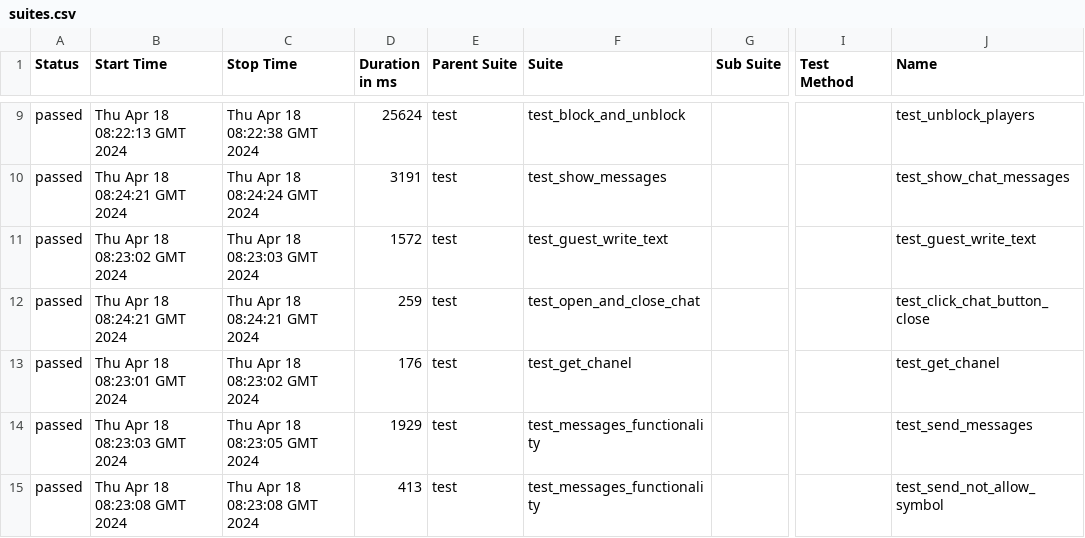
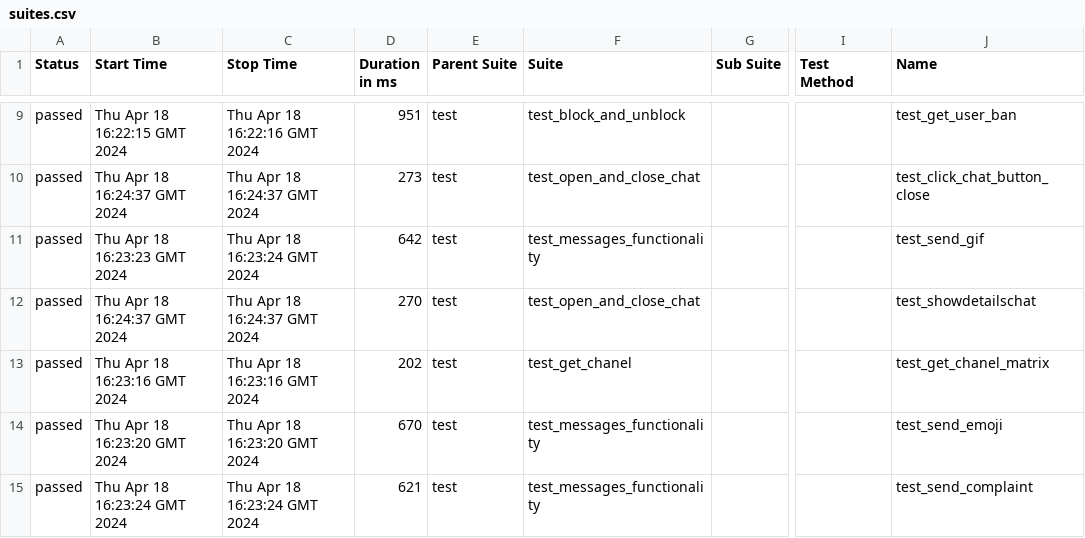
Before and after one commit to VladimirSaf95/ChatProject, a CSV file: data/suites.csv, drawn as a sheet; only a part is shown, gaps mark what is left out; the diff covers the shown part only; the diff names each change by its address in the sheet, - before the commit and + after, or states it on an @@ line.

Commit message:
Deploying to gh-pages from @ VladimirSaf95/ChatProject@6bf11063d4f259ad39401430274b3e7b8aca95bf 🚀

```diff
--- a/data/suites.csv
+++ b/data/suites.csv
-B9 (Start Time): Thu Apr 18 08:22:13 GMT 2024
+B9 (Start Time): Thu Apr 18 16:22:15 GMT 2024
-C9 (Stop Time): Thu Apr 18 08:22:38 GMT 2024
+C9 (Stop Time): Thu Apr 18 16:22:16 GMT 2024
-D9 (Duration in ms): 25624
+D9 (Duration in ms): 951
-J9 (Name): test_unblock_players
+J9 (Name): test_get_user_ban
-B10 (Start Time): Thu Apr 18 08:24:21 GMT 2024
+B10 (Start Time): Thu Apr 18 16:24:37 GMT 2024
-C10 (Stop Time): Thu Apr 18 08:24:24 GMT 2024
+C10 (Stop Time): Thu Apr 18 16:24:37 GMT 2024
-D10 (Duration in ms): 3191
+D10 (Duration in ms): 273
-F10 (Suite): test_show_messages
+F10 (Suite): test_open_and_close_chat
-J10 (Name): test_show_chat_messages
+J10 (Name): test_click_chat_button_close
-B11 (Start Time): Thu Apr 18 08:23:02 GMT 2024
+B11 (Start Time): Thu Apr 18 16:23:23 GMT 2024
-C11 (Stop Time): Thu Apr 18 08:23:03 GMT 2024
+C11 (Stop Time): Thu Apr 18 16:23:24 GMT 2024
-D11 (Duration in ms): 1572
+D11 (Duration in ms): 642
-F11 (Suite): test_guest_write_text
+F11 (Suite): test_messages_functionality
-J11 (Name): test_guest_write_text
+J11 (Name): test_send_gif
-B12 (Start Time): Thu Apr 18 08:24:21 GMT 2024
+B12 (Start Time): Thu Apr 18 16:24:37 GMT 2024
-C12 (Stop Time): Thu Apr 18 08:24:21 GMT 2024
+C12 (Stop Time): Thu Apr 18 16:24:37 GMT 2024
-D12 (Duration in ms): 259
+D12 (Duration in ms): 270
-J12 (Name): test_click_chat_button_close
+J12 (Name): test_showdetailschat
-B13 (Start Time): Thu Apr 18 08:23:01 GMT 2024
+B13 (Start Time): Thu Apr 18 16:23:16 GMT 2024
-C13 (Stop Time): Thu Apr 18 08:23:02 GMT 2024
+C13 (Stop Time): Thu Apr 18 16:23:16 GMT 2024
-D13 (Duration in ms): 176
+D13 (Duration in ms): 202
-J13 (Name): test_get_chanel
+J13 (Name): test_get_chanel_matrix
-B14 (Start Time): Thu Apr 18 08:23:03 GMT 2024
+B14 (Start Time): Thu Apr 18 16:23:20 GMT 2024
-C14 (Stop Time): Thu Apr 18 08:23:05 GMT 2024
+C14 (Stop Time): Thu Apr 18 16:23:20 GMT 2024
-D14 (Duration in ms): 1929
+D14 (Duration in ms): 670
-J14 (Name): test_send_messages
+J14 (Name): test_send_emoji
-B15 (Start Time): Thu Apr 18 08:23:08 GMT 2024
+B15 (Start Time): Thu Apr 18 16:23:24 GMT 2024
-C15 (Stop Time): Thu Apr 18 08:23:08 GMT 2024
+C15 (Stop Time): Thu Apr 18 16:23:24 GMT 2024
-D15 (Duration in ms): 413
+D15 (Duration in ms): 621
-J15 (Name): test_send_not_allow_symbol
+J15 (Name): test_send_complaint
```
Also changed, not shown: 4 added rows, 4 removed rows and 60 edited cells elsewhere in this file, data/behaviors.csv, 44 other files.
